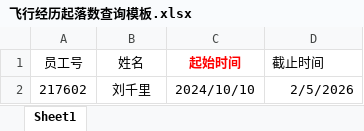
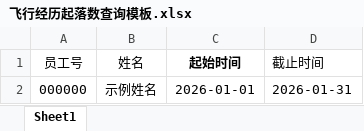
Before and after one commit to luckymaomi/csn2api, an Excel workbook: public/template/飞行经历起落数查询模板.xlsx, sheet Sheet1, drawn as a sheet; values as stored, in another font and other column widths than the file's, no borders; conditional formats not drawn; removed rows and columns are numbered as before the commit, all else as after; the diff names each change by its address in the sheet, - before the commit and + after, or states it on an @@ line.

Commit message:
统一 Excel 模板样式并接入标准锁班模板

```diff
--- a/public/template/飞行经历起落数查询模板.xlsx (sheet Sheet1)
+++ b/public/template/飞行经历起落数查询模板.xlsx (sheet Sheet1)
-C1 text colour: #FF0000
+C1 text colour: black
-row 2: 217602 | 刘千里 | 2024/10/10 | 2/5/2026
+row 2: 000000 | 示例姓名 | 2026-01-01 | 2026-01-31
```
Also changed, not shown: public/tool/app/http-caac-pilot-export-helper/template.xlsx, public/tool/app/http-flight-detail-helper/template.xlsx, 12 other files.
